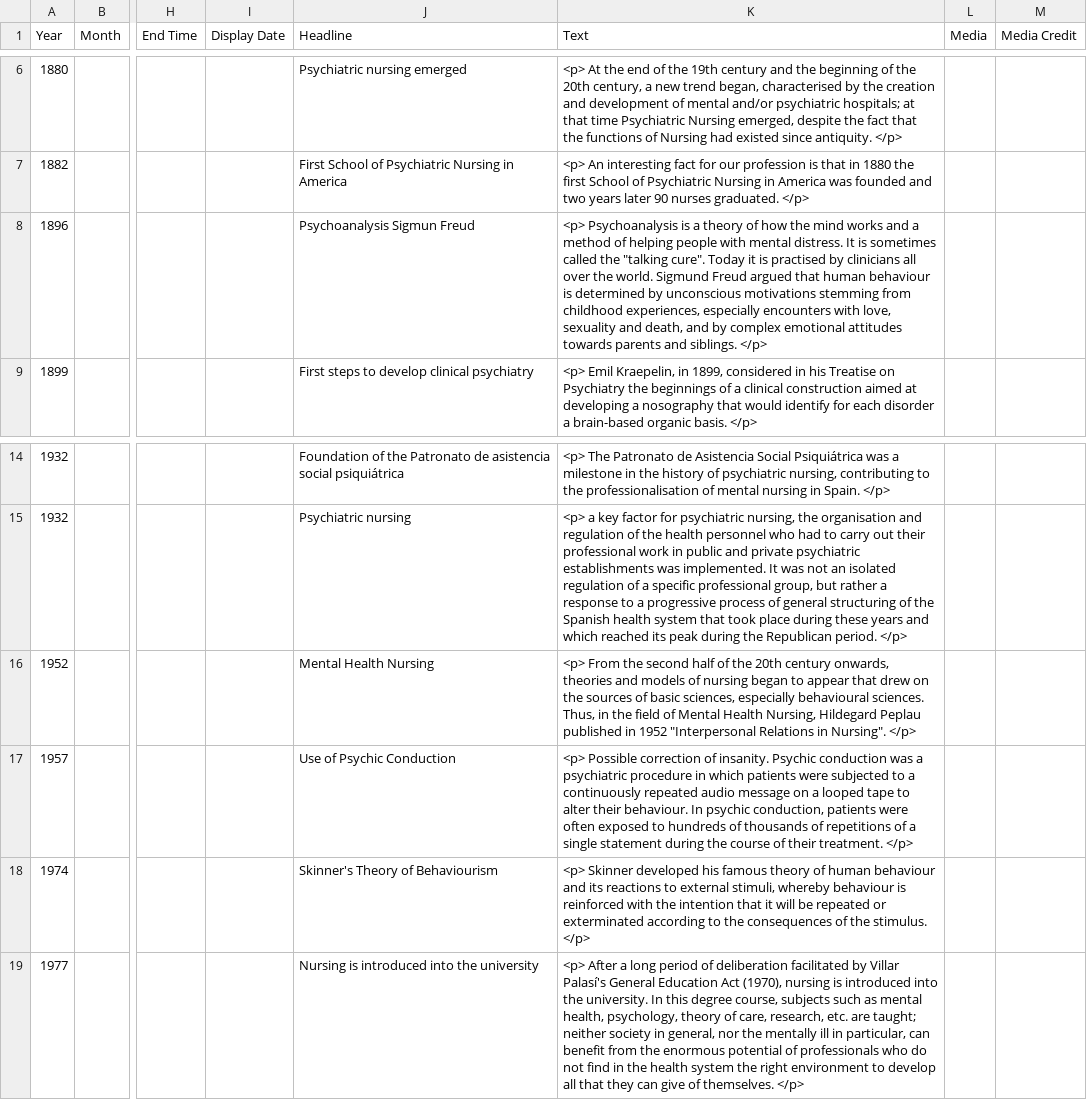
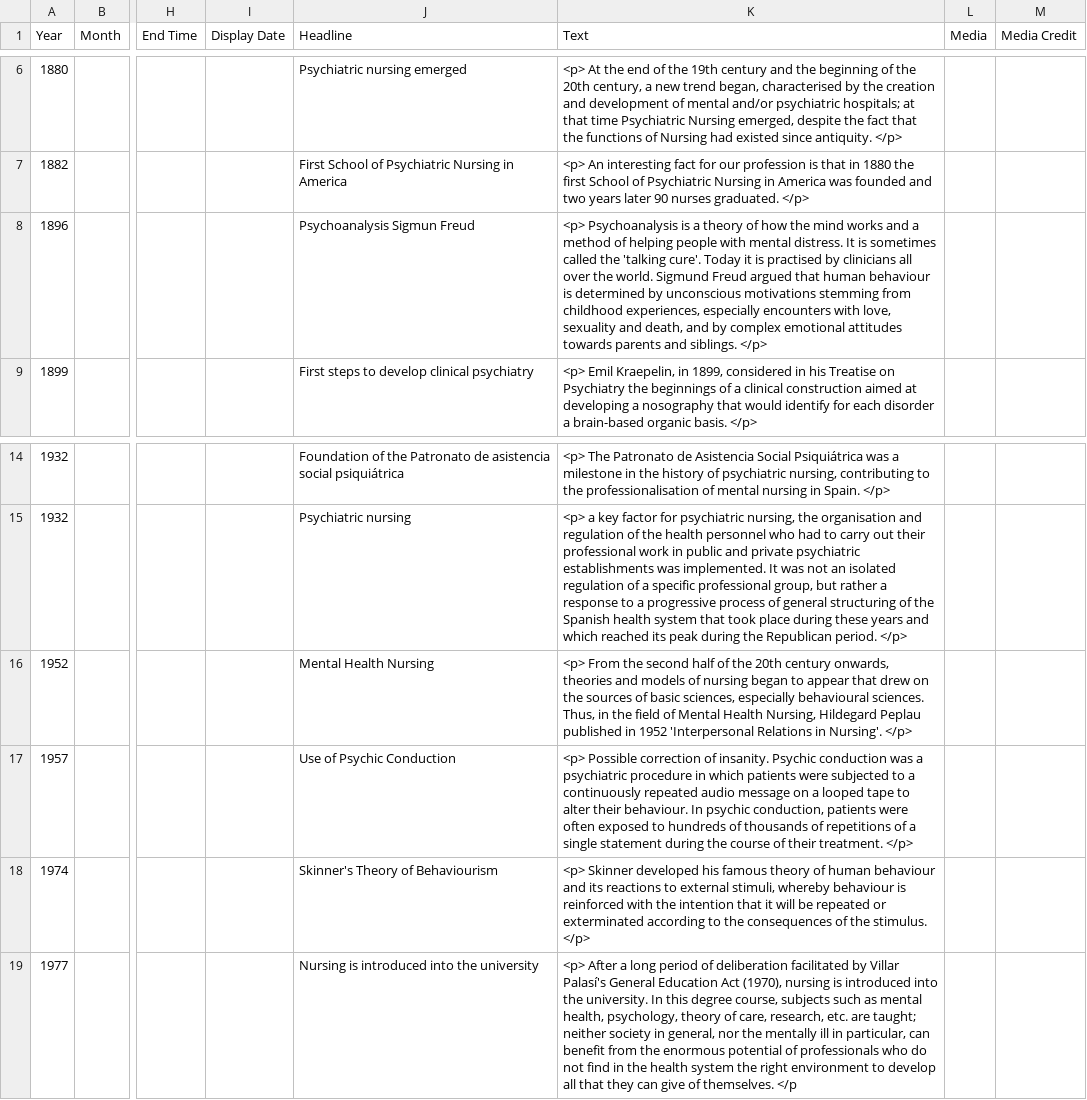
Before and after one commit to amaiagarciap/MSGW2021-timeline, a CSV file: docs/group6/timeline-data.csv, drawn as a sheet; only a part is shown, gaps mark what is left out; the diff names each change by its address in the sheet, - before the commit and + after, or states it on an @@ line.

Commit message:
Komatxo gehiago

```diff
--- a/docs/group6/timeline-data.csv
+++ b/docs/group6/timeline-data.csv
-K8 (Text): …called the "talking cure". Today it…
+K8 (Text): …called the 'talking cure'. Today it…
-K16 (Text): …in 1952 "Interpersonal Relations in Nursing". </p>
+K16 (Text): …in 1952 'Interpersonal Relations in Nursing'. </p>
-K19 (Text): …of themselves. </p>
+K19 (Text): …of themselves. </p
```
